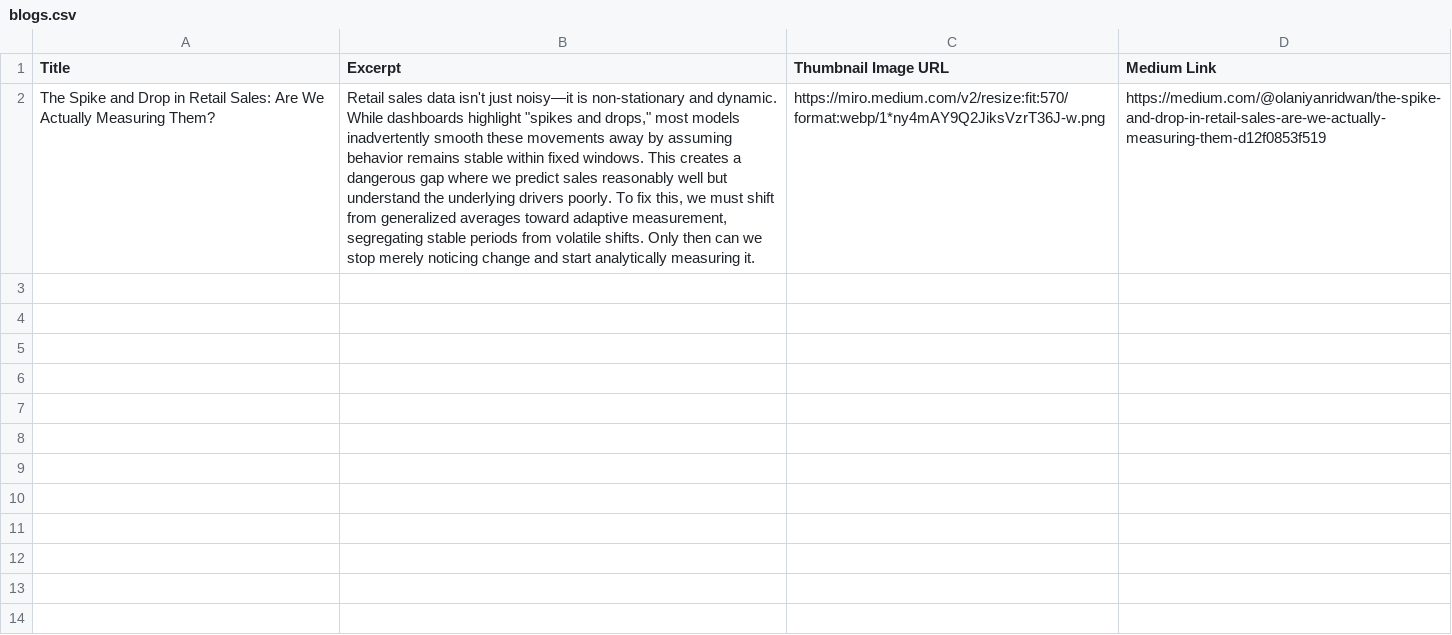
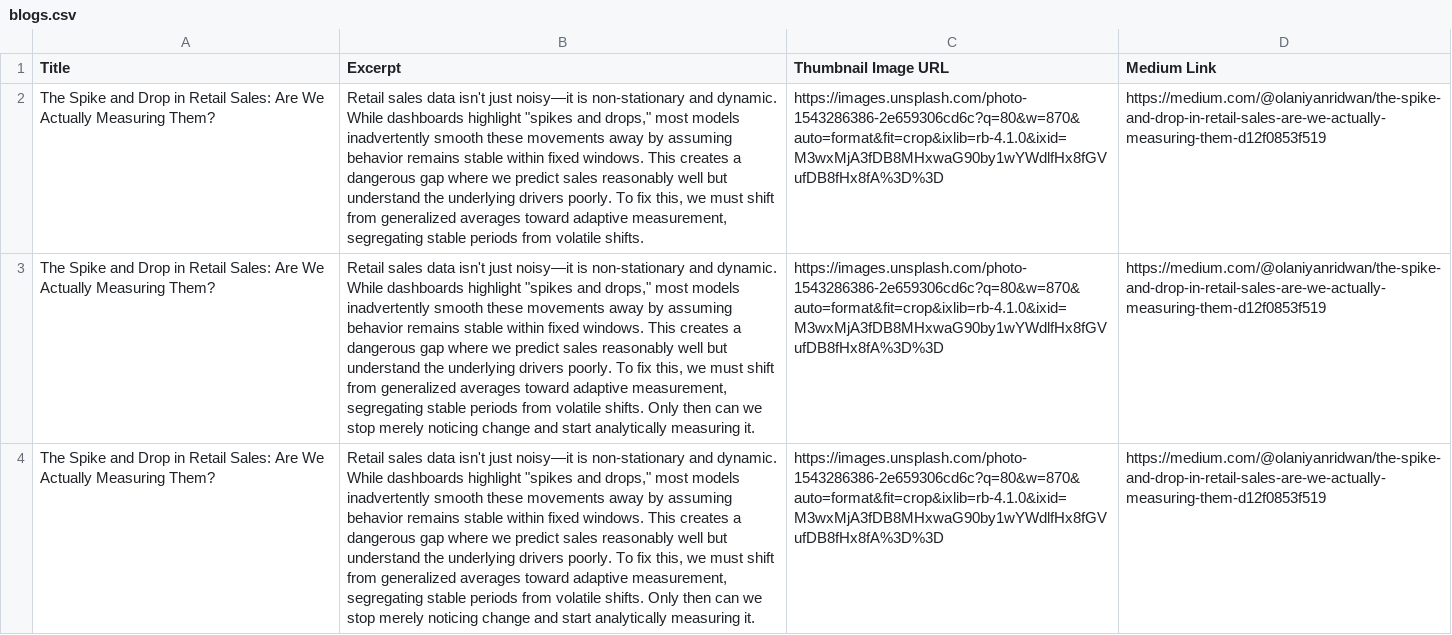
Before and after one commit to OlaniyanRidwan/portfolio-site, a CSV file: assets/data/blogs.csv, drawn as a sheet; addresses are those after the commit; the diff names each change by its address in the sheet, - before the commit and + after, or states it on an @@ line.

```diff
--- a/assets/data/blogs.csv
+++ b/assets/data/blogs.csv
+row 2: The Spike and Drop in Retail Sales: Are We Actually Measuring Them? | Retail sales data isn't just noisy—it is non-stationary and dynamic. While dashboards highlight "spikes and drops," most models inadvertently smooth these movements away by assuming behavior remains stable within fixed windows. This creates a dangerous gap where we predict sales reasonably well but understand the underlying drivers poorly. To fix this, we must shift from generalized averages toward adaptive measurement, segregating stable periods from volatile shifts. | https://images.unsplash.com/photo-1543286386-2e659306cd6c?q=80&w=870&auto=format&fit=crop&ixlib=rb-4.1.0&ixid=M3wxMjA3fDB8MHxwaG90by1wYWdlfHx8fGVufDB8fHx8fA%3D%3D | https://medium.com/@olaniyanridwan/the-spike-and-drop-in-retail-sales-are-we-actually-measuring-them-d12f0853f519
-C3 (Thumbnail Image URL): https://miro.medium.com/v2/resize:fit:570/format:webp/1*ny4mAY9Q2JiksVzrT36J-w.png
+C3 (Thumbnail Image URL): https://images.unsplash.com/photo-1543286386-2e659306cd6c?q=80&w=870&auto=format&fit=crop&ixlib=rb-4.1.0&ixid=M3wxMjA3fDB8MHxwaG90by1wYWdlfHx8fGVufDB8fHx8fA%3D%3D
+row 4: The Spike and Drop in Retail Sales: Are We Actually Measuring Them? | Retail sales data isn't just noisy—it is non-stationary and dynamic. While dashboards highlight "spikes and drops," most models inadvertently smooth these movements away by assuming behavior remains stable within fixed windows. This creates a dangerous gap where we predict sales reasonably well but understand the underlying drivers poorly. To fix this, we must shift from generalized averages toward adaptive measurement, segregating stable periods from volatile shifts. Only then can we stop merely noticing change and start analytically measuring it. | https://images.unsplash.com/photo-1543286386-2e659306cd6c?q=80&w=870&auto=format&fit=crop&ixlib=rb-4.1.0&ixid=M3wxMjA3fDB8MHxwaG90by1wYWdlfHx8fGVufDB8fHx8fA%3D%3D | https://medium.com/@olaniyanridwan/the-spike-and-drop-in-retail-sales-are-we-actually-measuring-them-d12f0853f519
```
Also changed, not shown: assets/data/projects.csv, 7 other files.
